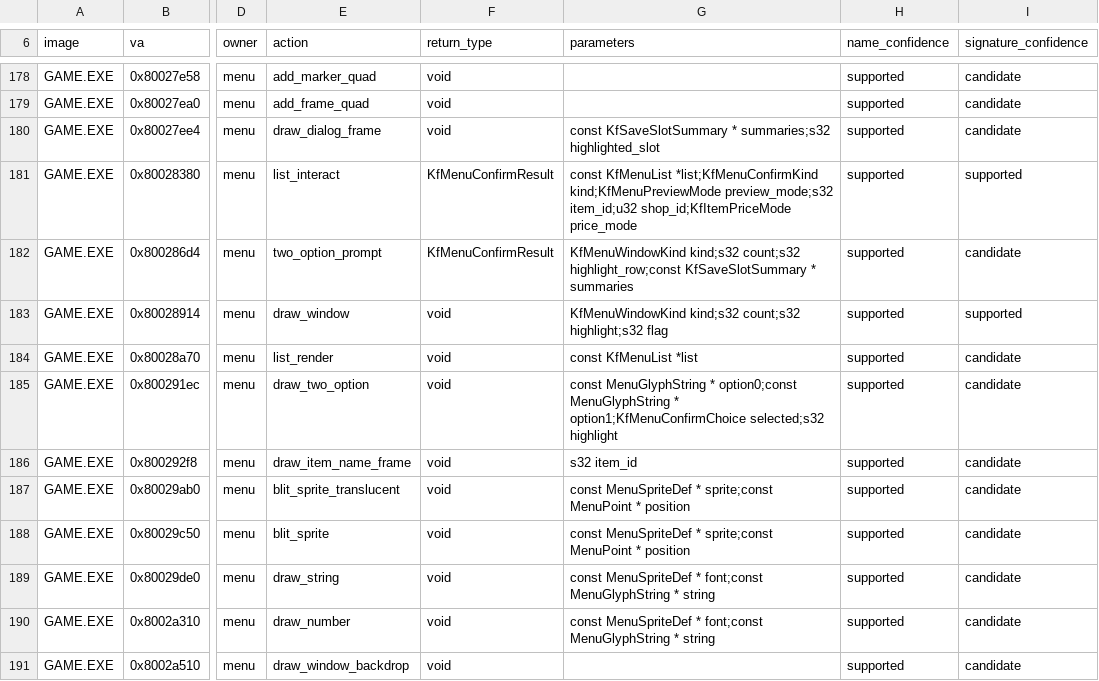
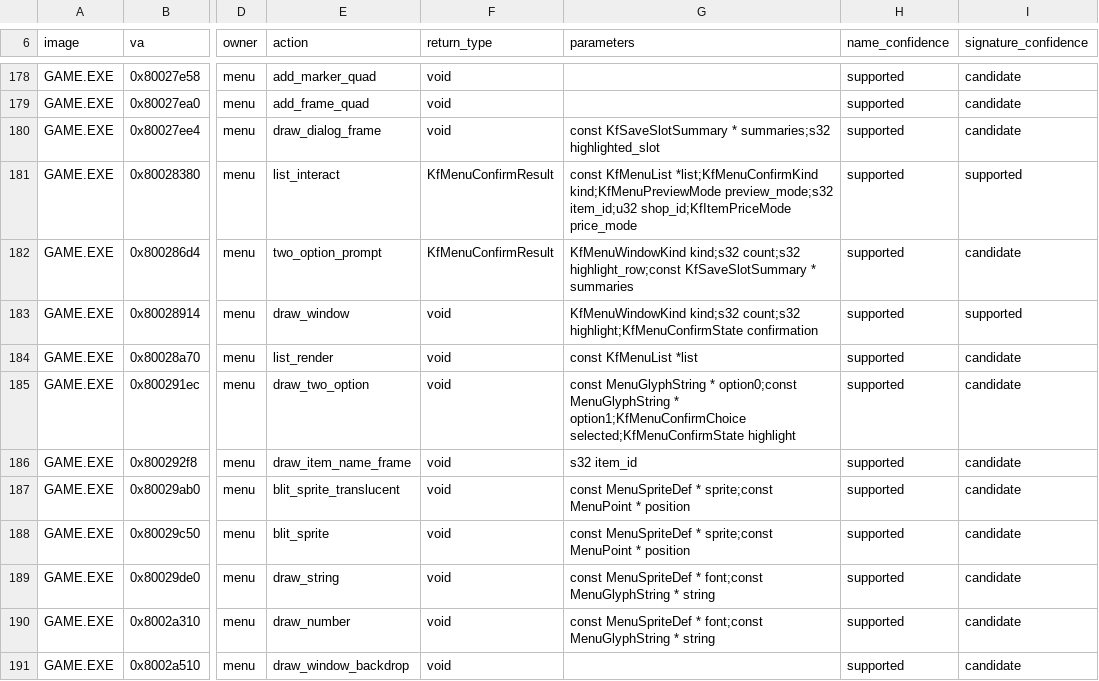
Before and after one commit to sushi-shi/kings-field-decomp, a TSV file: config/retail/function_identities.tsv, drawn as a sheet; only a part is shown, gaps mark what is left out; the diff names each change by its address in the sheet, - before the commit and + after, or states it on an @@ line.

Commit message:
types: propagate menu confirmation state through drawing

```diff
--- a/config/retail/function_identities.tsv
+++ b/config/retail/function_identities.tsv
-G183 (parameters): …kind;s32 count;s32 highlight;s32 flag
+G183 (parameters): …kind;s32 count;s32 highlight;KfMenuConfirmState confirmation
-G185 (parameters): …* option1;KfMenuConfirmChoice selected;s32 highlight
+G185 (parameters): …* option1;KfMenuConfirmChoice selected;KfMenuConfirmState highlight
```
Also changed, not shown: config/evidence/game_tu_menu_presentation.tsv, 20 other files.
